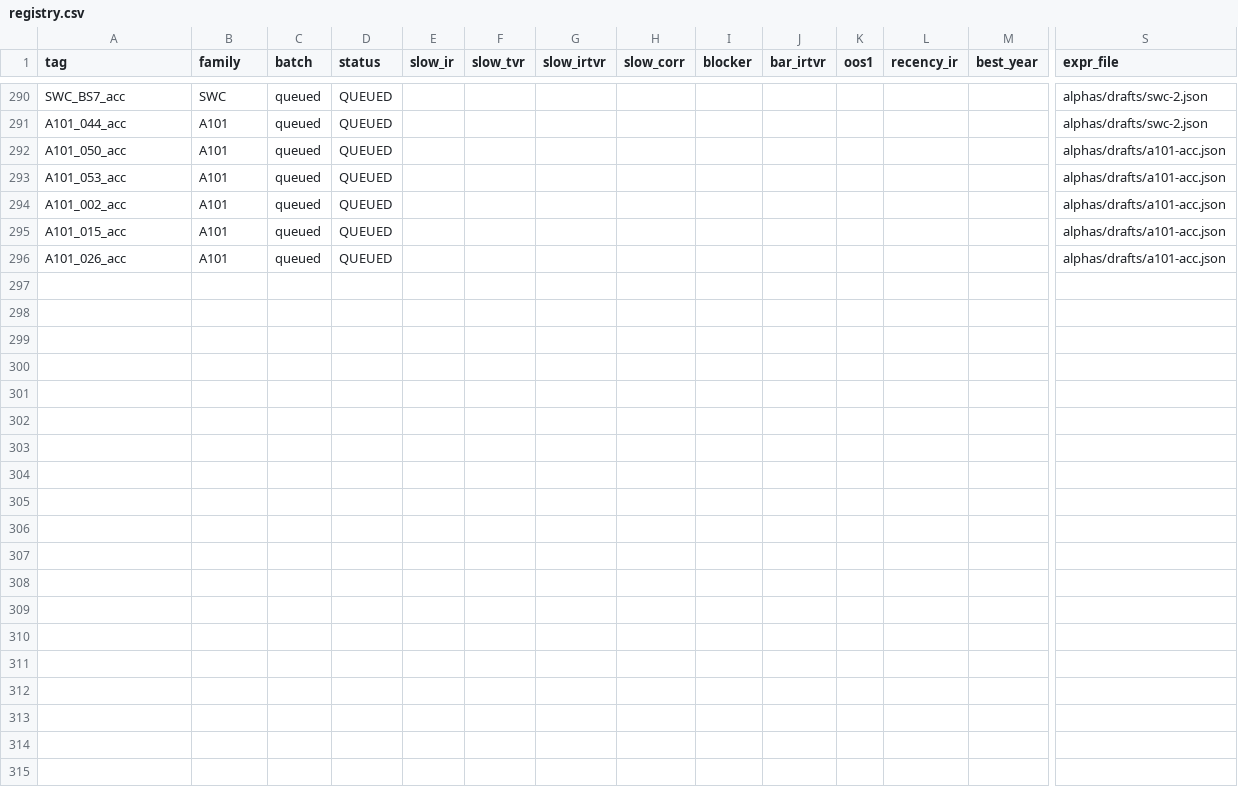
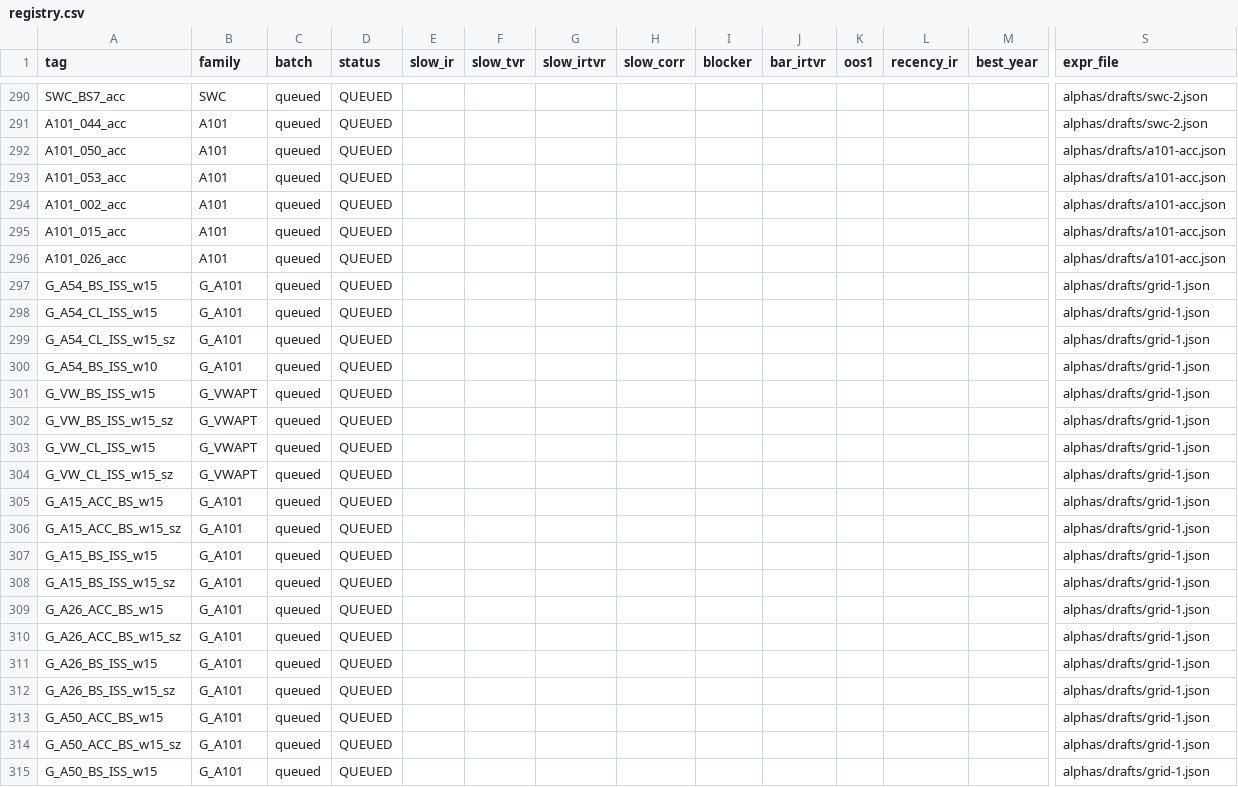
Before and after one commit to abhinavteja2005/trexquant-alpha-research, a CSV file: alphas/registry.csv, drawn as a sheet; only a part is shown, gaps mark what is left out; rows hold the shown columns only; the diff covers the shown part only; the diff names each change by its address in the sheet, - before the commit and + after, or states it on an @@ line.

```diff
--- a/alphas/registry.csv
+++ b/alphas/registry.csv
+row 297: G_A54_BS_ISS_w15 | G_A101 | queued | QUEUED |  |  |  |  |  |  |  |  |  | alphas/drafts/grid-1.json
+row 298: G_A54_CL_ISS_w15 | G_A101 | queued | QUEUED |  |  |  |  |  |  |  |  |  | alphas/drafts/grid-1.json
+row 299: G_A54_CL_ISS_w15_sz | G_A101 | queued | QUEUED |  |  |  |  |  |  |  |  |  | alphas/drafts/grid-1.json
+row 300: G_A54_BS_ISS_w10 | G_A101 | queued | QUEUED |  |  |  |  |  |  |  |  |  | alphas/drafts/grid-1.json
+row 301: G_VW_BS_ISS_w15 | G_VWAPT | queued | QUEUED |  |  |  |  |  |  |  |  |  | alphas/drafts/grid-1.json
+row 302: G_VW_BS_ISS_w15_sz | G_VWAPT | queued | QUEUED |  |  |  |  |  |  |  |  |  | alphas/drafts/grid-1.json
+row 303: G_VW_CL_ISS_w15 | G_VWAPT | queued | QUEUED |  |  |  |  |  |  |  |  |  | alphas/drafts/grid-1.json
+row 304: G_VW_CL_ISS_w15_sz | G_VWAPT | queued | QUEUED |  |  |  |  |  |  |  |  |  | alphas/drafts/grid-1.json
+row 305: G_A15_ACC_BS_w15 | G_A101 | queued | QUEUED |  |  |  |  |  |  |  |  |  | alphas/drafts/grid-1.json
+row 306: G_A15_ACC_BS_w15_sz | G_A101 | queued | QUEUED |  |  |  |  |  |  |  |  |  | alphas/drafts/grid-1.json
+row 307: G_A15_BS_ISS_w15 | G_A101 | queued | QUEUED |  |  |  |  |  |  |  |  |  | alphas/drafts/grid-1.json
+row 308: G_A15_BS_ISS_w15_sz | G_A101 | queued | QUEUED |  |  |  |  |  |  |  |  |  | alphas/drafts/grid-1.json
+row 309: G_A26_ACC_BS_w15 | G_A101 | queued | QUEUED |  |  |  |  |  |  |  |  |  | alphas/drafts/grid-1.json
+row 310: G_A26_ACC_BS_w15_sz | G_A101 | queued | QUEUED |  |  |  |  |  |  |  |  |  | alphas/drafts/grid-1.json
+row 311: G_A26_BS_ISS_w15 | G_A101 | queued | QUEUED |  |  |  |  |  |  |  |  |  | alphas/drafts/grid-1.json
+row 312: G_A26_BS_ISS_w15_sz | G_A101 | queued | QUEUED |  |  |  |  |  |  |  |  |  | alphas/drafts/grid-1.json
+row 313: G_A50_ACC_BS_w15 | G_A101 | queued | QUEUED |  |  |  |  |  |  |  |  |  | alphas/drafts/grid-1.json
+row 314: G_A50_ACC_BS_w15_sz | G_A101 | queued | QUEUED |  |  |  |  |  |  |  |  |  | alphas/drafts/grid-1.json
+row 315: G_A50_BS_ISS_w15 | G_A101 | queued | QUEUED |  |  |  |  |  |  |  |  |  | alphas/drafts/grid-1.json
```
Also changed, not shown: 11 added rows elsewhere in this file, 8 other files.
